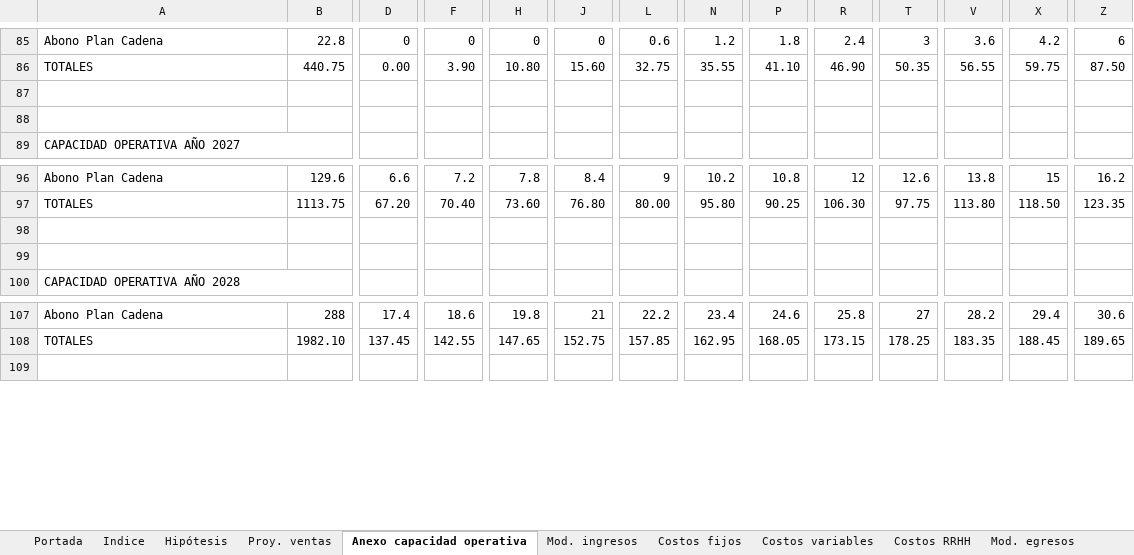
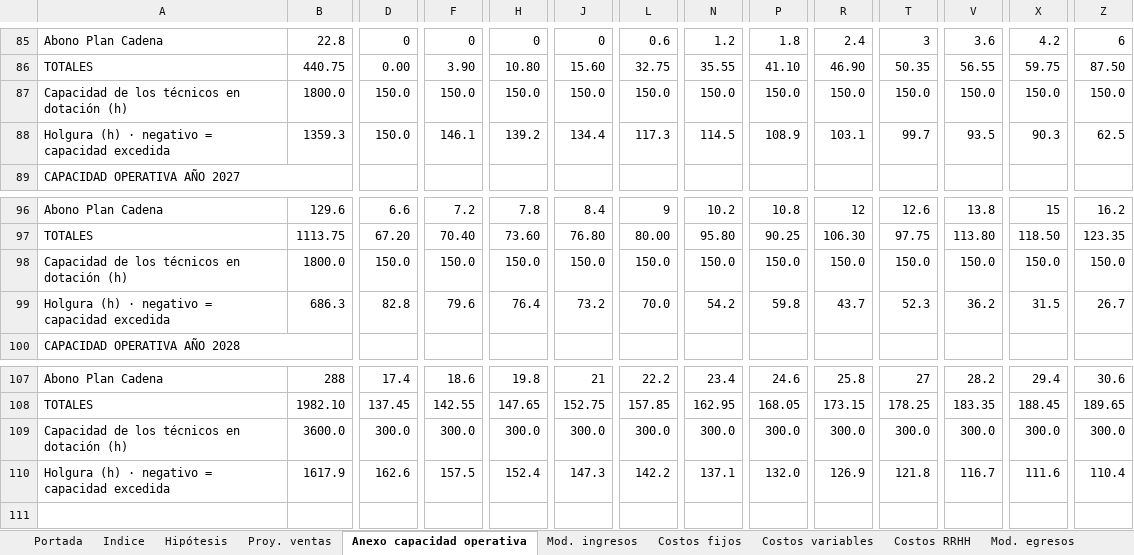
Before and after one commit to javieravellanedaa/ShopMetrics-Negocio, an Excel workbook: documento/Presupuesto financiero ShopMetrics.xlsx, sheet Anexo capacidad operativa, drawn as a sheet; only a part is shown, gaps mark what is left out; values as stored, in another font and other column widths than the file's, no cell formats; rows hold the shown columns only; the diff names each change by its address in the sheet, - before the commit and + after, or states it on an @@ line.

```diff
--- a/documento/Presupuesto financiero ShopMetrics.xlsx (sheet Anexo capacidad operativa)
+++ b/documento/Presupuesto financiero ShopMetrics.xlsx (sheet Anexo capacidad operativa)
-row 87: (empty)
+row 87: Capacidad de los técnicos en dotación (h) | 1800.0 | 150.0 | 150.0 | 150.0 | 150.0 | 150.0 | 150.0 | 150.0 | 150.0 | 150.0 | 150.0 | 150.0 | 150.0
-row 88: (empty)
+row 88: Holgura (h) · negativo = capacidad excedida | 1359.3 | 150.0 | 146.1 | 139.2 | 134.4 | 117.3 | 114.5 | 108.9 | 103.1 | 99.7 | 93.5 | 90.3 | 62.5
-row 98: (empty)
+row 98: Capacidad de los técnicos en dotación (h) | 1800.0 | 150.0 | 150.0 | 150.0 | 150.0 | 150.0 | 150.0 | 150.0 | 150.0 | 150.0 | 150.0 | 150.0 | 150.0
-row 99: (empty)
+row 99: Holgura (h) · negativo = capacidad excedida | 686.3 | 82.8 | 79.6 | 76.4 | 73.2 | 70.0 | 54.2 | 59.8 | 43.7 | 52.3 | 36.2 | 31.5 | 26.7
+row 109: Capacidad de los técnicos en dotación (h) | 3600.0 | 300.0 | 300.0 | 300.0 | 300.0 | 300.0 | 300.0 | 300.0 | 300.0 | 300.0 | 300.0 | 300.0 | 300.0
+row 110: Holgura (h) · negativo = capacidad excedida | 1617.9 | 162.6 | 157.5 | 152.4 | 147.3 | 142.2 | 137.1 | 132.0 | 126.9 | 121.8 | 116.7 | 111.6 | 110.4
```
Also changed, not shown: sheet Costos RRHH, sheet Presupuesto financiero, sheet Mod. egresos, cell formats, charts or pictures, 1 other file.
